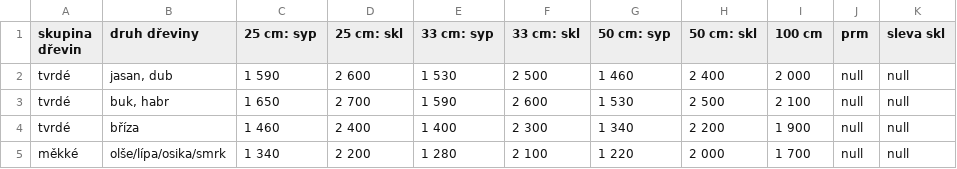
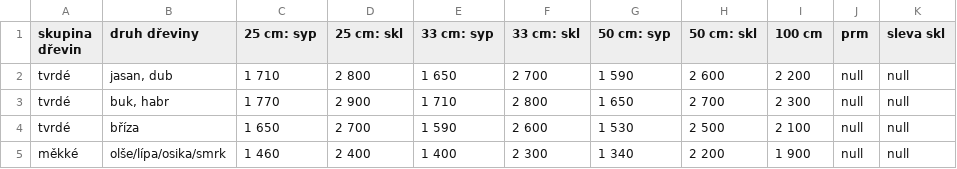
Before and after one commit to BercikOndrej/next-palivo-sedlacek, a CSV file: public/data/Cenik.csv, drawn as a sheet.

Commit message:
update: new price list

```diff
--- a/public/data/Cenik.csv
+++ b/public/data/Cenik.csv
@@ -1,5 +1,5 @@
 skupina dřevin;druh dřeviny;25 cm: syp;25 cm: skl;33 cm: syp;33 cm: skl;50 cm: syp;50 cm: skl;100 cm;prm;sleva skl
-tvrdé;jasan, dub;1 590;2 600;1 530;2 500;1 460;2 400;2 000;null;null
-tvrdé;buk, habr;1 650;2 700;1 590;2 600;1 530;2 500;2 100;null;null
-tvrdé;bříza;1 460;2 400;1 400;2 300;1 340;2 200;1 900;null;null
-měkké;olše/lípa/osika/smrk;1 340;2 200;1 280;2 100;1 220;2 000;1 700;null;null
+tvrdé;jasan, dub;1 710;2 800;1 650;2 700;1 590;2 600;2 200;null;null
+tvrdé;buk, habr;1 770;2 900;1 710;2 800;1 650;2 700;2 300;null;null
+tvrdé;bříza;1 650;2 700;1 590;2 600;1 530;2 500;2 100;null;null
+měkké;olše/lípa/osika/smrk;1 460;2 400;1 400;2 300;1 340;2 200;1 900;null;null
```
